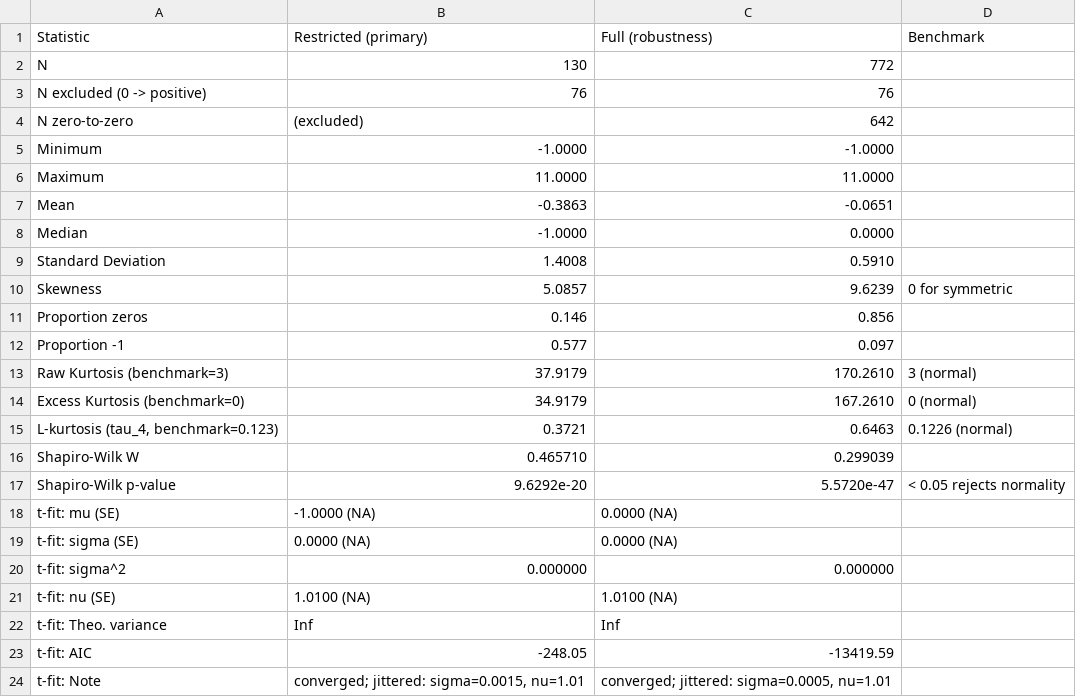
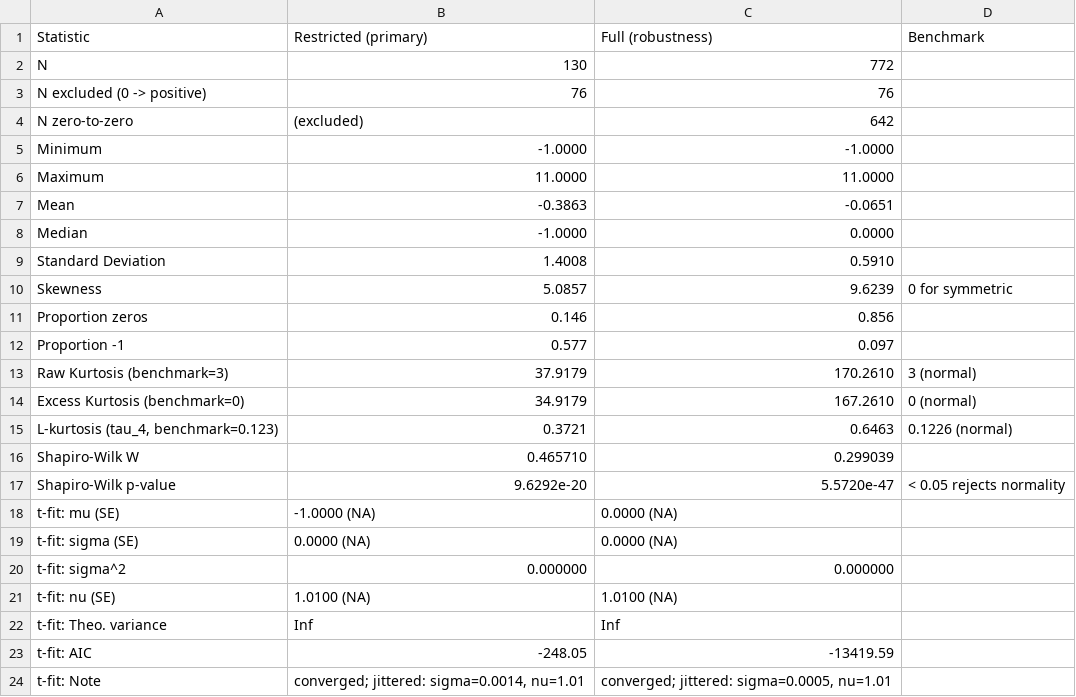
Before and after one commit to hpham22/replication-policy-agenda-hp-rt-26, a CSV file: analysis/outputs/tables/table2_aggregate_stats.csv, drawn as a sheet.

```diff
--- a/analysis/outputs/tables/table2_aggregate_stats.csv
+++ b/analysis/outputs/tables/table2_aggregate_stats.csv
@@ -23,2 +23,2 @@ t-fit: Theo. variance,Inf,Inf,
 t-fit: AIC,-248.05,-13419.59,
-t-fit: Note,"converged; jittered: sigma=0.0015, nu=1.01","converged; jittered: sigma=0.0005, nu=1.01",
+t-fit: Note,"converged; jittered: sigma=0.0014, nu=1.01","converged; jittered: sigma=0.0005, nu=1.01",
```
Also changed, not shown: analysis/outputs/tables/table4_distributional_comparison.csv, analysis/outputs/tables/tableB5_period_effects.csv, 40 other files.
